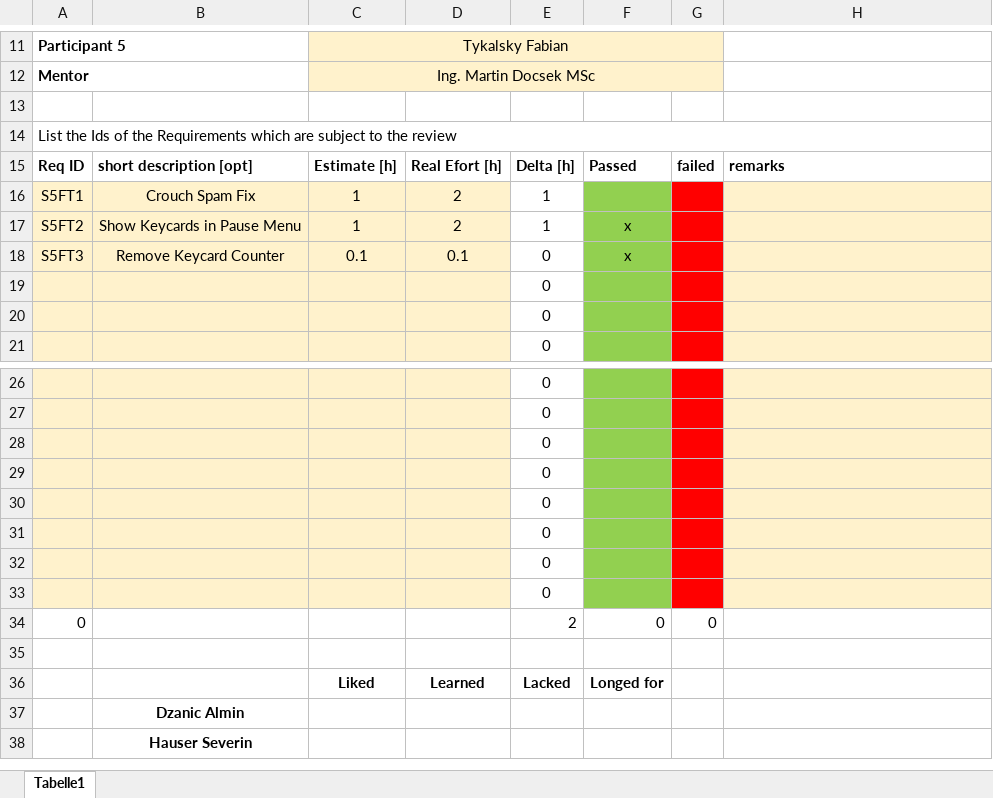
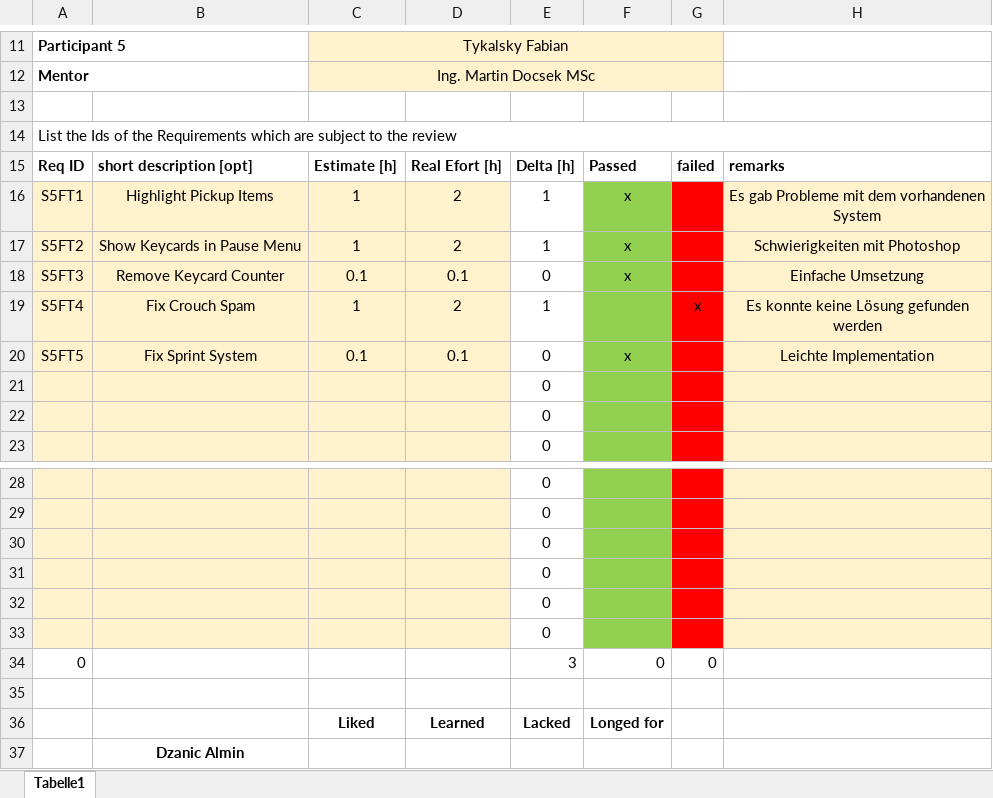
Before and after one commit to NotFabe/HorrorGame3D, an Excel workbook: Sprint_Review_Protocol_5.xlsx, sheet Tabelle1, drawn as a sheet; only a part is shown, gaps mark what is left out; the shorter side is filled out with more unchanged rows; values as stored, in another font and other column widths than the file's, no borders; removed rows and columns are numbered as before the commit, all else as after; the diff names each change by its address in the sheet, - before the commit and + after, or states it on an @@ line.

Commit message:
Update Sprint_Review_Protocol_5.xlsx

```diff
--- a/Sprint_Review_Protocol_5.xlsx (sheet Tabelle1)
+++ b/Sprint_Review_Protocol_5.xlsx (sheet Tabelle1)
-B16: Crouch Spam Fix
+B16: Highlight Pickup Items
-F16: (empty)
+F16: x
-H16: (empty)
+H16: Es gab Probleme mit dem vorhandenen System
-H17: (empty)
+H17: Schwierigkeiten mit Photoshop
-H18: (empty)
+H18: Einfache Umsetzung
+row 19: S5FT4 | Fix Crouch Spam | 1 | 2 | 1 |  | x | Es konnte keine Lösung gefunden werden
+row 20: S5FT5 | Fix Sprint System | 0.1 | 0.1 | 0 | x |  | Leichte Implementation
-row 32:  |  |  |  | 0
-row 33:  |  |  |  | 0
-E34: 2
+E34: 3
```
Also changed, not shown: formulas that keep their value.
